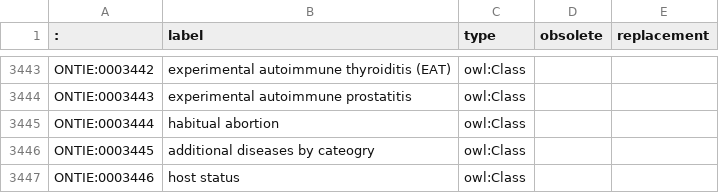
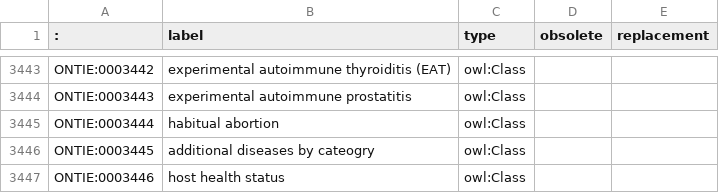
Before and after one commit to IEDB/ONTIE, a TSV file: ontology/index.tsv, drawn as a sheet; only a part is shown, gaps mark what is left out.

Commit message:
Fix host health status label

```diff
--- a/ontology/index.tsv
+++ b/ontology/index.tsv
@@ -3446,2 +3446,2 @@ ONTIE:0003444	habitual abortion	owl:Class
 ONTIE:0003445	additional diseases by cateogry	owl:Class		
-ONTIE:0003446	host status	owl:Class		
+ONTIE:0003446	host health status	owl:Class		
```
Also changed, not shown: 1 other file.
